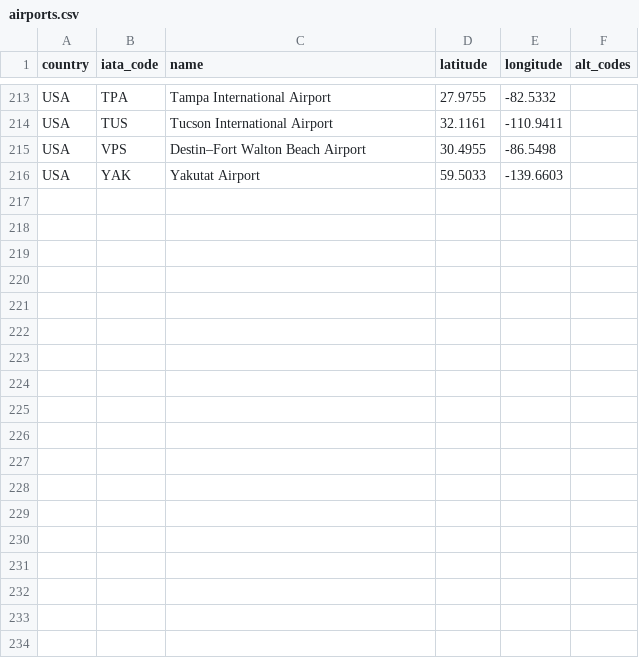
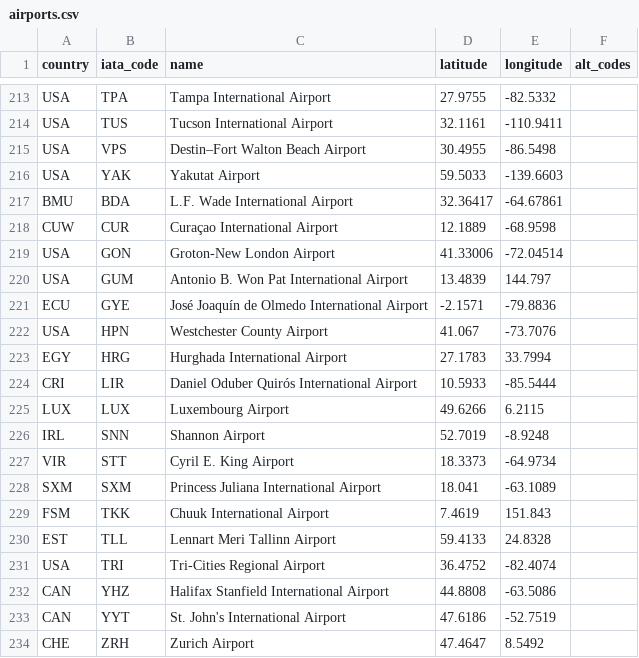
Before and after one commit to ssoworld/AirportData, a CSV file: air/data/airports.csv, drawn as a sheet; only a part is shown, gaps mark what is left out; the diff names each change by its address in the sheet, - before the commit and + after, or states it on an @@ line.

Commit message:
Update airports.csv

```diff
--- a/air/data/airports.csv
+++ b/air/data/airports.csv
+row 217: BMU | BDA | L.F. Wade International Airport | 32.36417 | -64.67861
+row 218: CUW | CUR | Curaçao International Airport | 12.1889 | -68.9598
+row 219: USA | GON | Groton-New London Airport | 41.33006 | -72.04514
+row 220: USA | GUM | Antonio B. Won Pat International Airport | 13.4839 | 144.797
+row 221: ECU | GYE | José Joaquín de Olmedo International Airport | -2.1571 | -79.8836
+row 222: USA | HPN | Westchester County Airport | 41.067 | -73.7076
+row 223: EGY | HRG | Hurghada International Airport | 27.1783 | 33.7994
+row 224: CRI | LIR | Daniel Oduber Quirós International Airport | 10.5933 | -85.5444
+row 225: LUX | LUX | Luxembourg Airport | 49.6266 | 6.2115
+row 226: IRL | SNN | Shannon Airport | 52.7019 | -8.9248
+row 227: VIR | STT | Cyril E. King Airport | 18.3373 | -64.9734
+row 228: SXM | SXM | Princess Juliana International Airport | 18.041 | -63.1089
+row 229: FSM | TKK | Chuuk International Airport | 7.4619 | 151.843
+row 230: EST | TLL | Lennart Meri Tallinn Airport | 59.4133 | 24.8328
+row 231: USA | TRI | Tri-Cities Regional Airport | 36.4752 | -82.4074
+row 232: CAN | YHZ | Halifax Stanfield International Airport | 44.8808 | -63.5086
+row 233: CAN | YYT | St. John's International Airport | 47.6186 | -52.7519
+row 234: CHE | ZRH | Zurich Airport | 47.4647 | 8.5492
```
